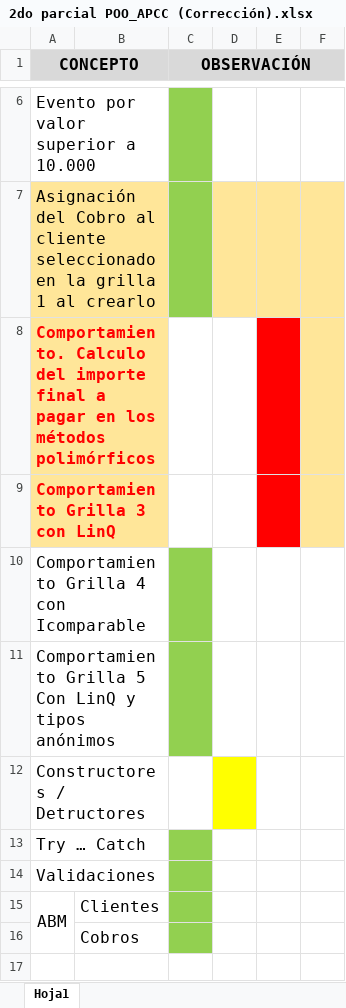
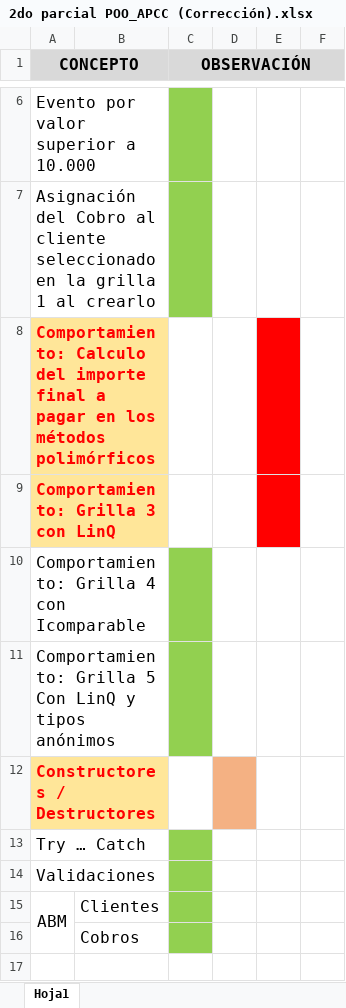
Before and after one commit to zherar7ordoya/AP3, an Excel workbook: (I'm like a dog chasing cars)/2.RobertMartin&MicahMartin/SistemaDeCobros/2do parcial POO_APCC (Corrección).xlsx, sheet Hoja1, drawn as a sheet; only a part is shown, gaps mark what is left out; values as stored, in another font and other column widths than the file's, no borders; the diff covers the shown part only; the diff names each change by its address in the sheet, - before the commit and + after, or states it on an @@ line.

```diff
--- a/(I'm like a dog chasing cars)/2.RobertMartin&MicahMartin/SistemaDeCobros/2do parcial POO_APCC (Corrección).xlsx (sheet Hoja1)
+++ b/(I'm like a dog chasing cars)/2.RobertMartin&MicahMartin/SistemaDeCobros/2do parcial POO_APCC (Corrección).xlsx (sheet Hoja1)
-A7:B7 fill: #FFE699
+A7:B7 fill: none
-D7:F7 fill: #FFE699
+D7:F7 fill: none
-A8 (CONCEPTO): Comportamiento. Calculo del…
+A8 (CONCEPTO): Comportamiento: Calculo del…
-F8:F9 fill: #FFE699
+F8:F9 fill: none
-A9 (CONCEPTO): Comportamiento Grilla 3 con LinQ
+A9 (CONCEPTO): Comportamiento: Grilla 3 con LinQ
-A10 (CONCEPTO): Comportamiento Grilla 4 con Icomparable
+A10 (CONCEPTO): Comportamiento: Grilla 4 con Icomparable
-A11 (CONCEPTO): Comportamiento Grilla 5…
+A11 (CONCEPTO): Comportamiento: Grilla 5…
-A12 (CONCEPTO): Constructores / Detructores
+A12 (CONCEPTO): Constructores / Destructores
-A12 bold: off
+A12 bold: on
-A12:B12 fill: none
+A12:B12 fill: #FFE699
-A12 text colour: black
+A12 text colour: #FF0000
-D12 fill: #FFFF00
+D12 fill: #F4B183
```
Also changed, not shown: 3 added rows, 1 removed row and cell formats elsewhere in this sheet, 3 other files.
